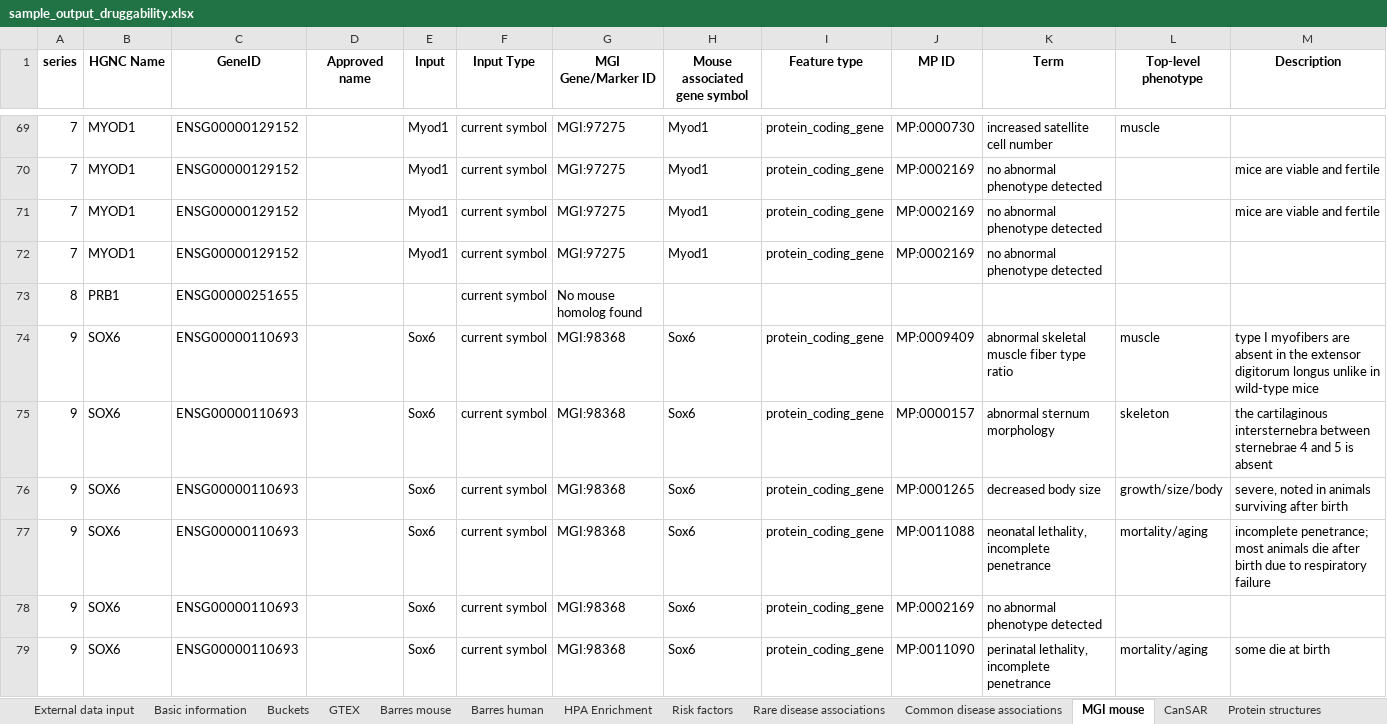
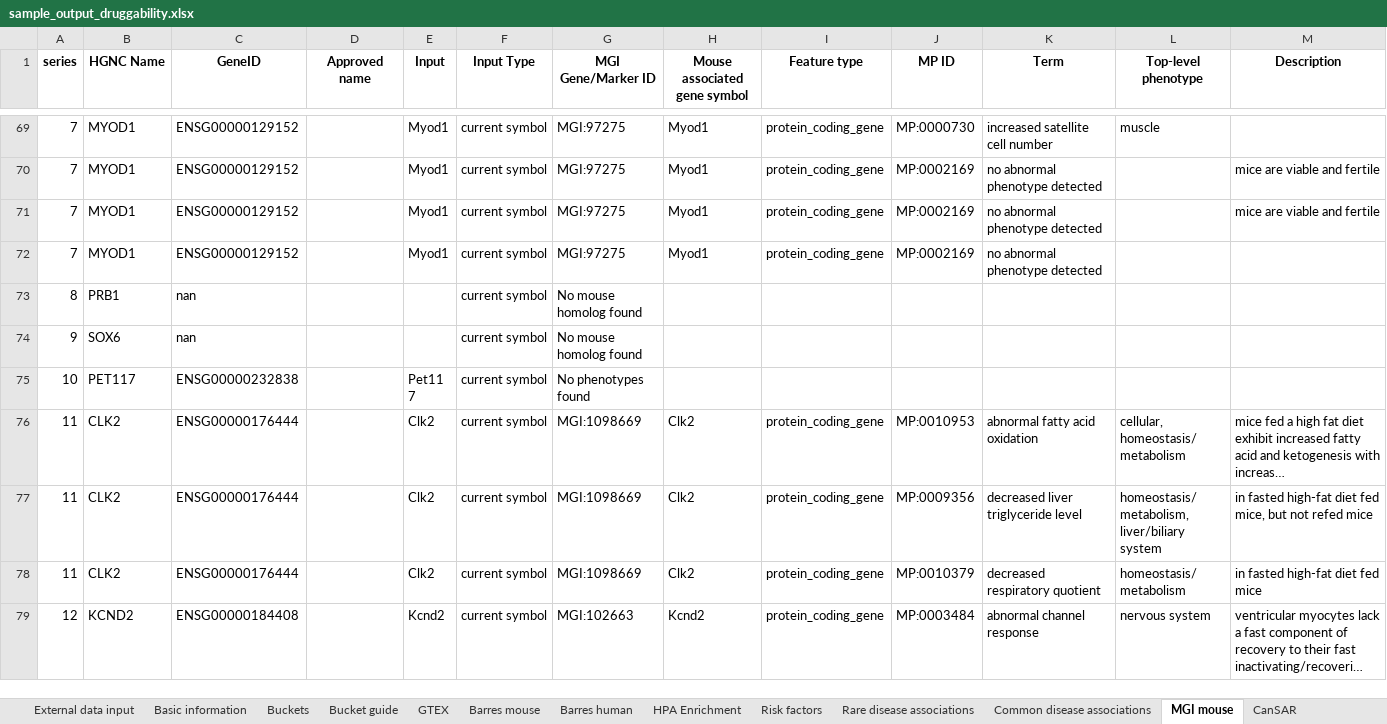
Before and after one commit to NeilPearson-Lilly/TractaViewer, an Excel workbook: Example_output/sample_output_druggability.xlsx, sheet MGI mouse, drawn as a sheet; only a part is shown, gaps mark what is left out; the shorter side is filled out with more unchanged rows; long unchanged cells end in …; values as stored, in another font and other column widths than the file's, no borders; removed rows and columns are numbered as before the commit, all else as after; the diff covers the shown part only; the diff names each change by its address in the sheet, - before the commit and + after, or states it on an @@ line.

Commit message:
1.2.0
Use gene IDs lookup table rather than queries to genenames.org when possible - increases reliability, stability and speed.

Change to disease profile system - classify acceptable levels of risk for a disease by tissues exhibiting differential expression. This is much simpler (checking list membership vs statistical tests) and much more intuitive.

Corresponding changes to safety bucket code.

Further changes to safety bucket code: process changed to be more consistent with "best first" approach taken in most other buckets.

Add new bucket: tissue engagement, based on extent of enrichment in tissues declared high risk.

```diff
--- a/Example_output/sample_output_druggability.xlsx (sheet MGI mouse)
+++ b/Example_output/sample_output_druggability.xlsx (sheet MGI mouse)
+sheet tab: Bucket guide
-C73 (GeneID): ENSG00000251655
+C73 (GeneID): nan
-row 74: 9 | SOX6 | ENSG00000110693 |  | Sox6 | current symbol | MGI:98368 | Sox6 | protein_coding_gene | MP:0009409 | abnormal skeletal muscle fiber type ratio | muscle | type I myofibers are absent in the extensor digitorum longus unlike in wild-type mice
-row 75: 9 | SOX6 | ENSG00000110693 |  | Sox6 | current symbol | MGI:98368 | Sox6 | protein_coding_gene | MP:0000157 | abnormal sternum morphology | skeleton | the cartilaginous intersternebra between sternebrae 4 and 5 is absent
-row 76: 9 | SOX6 | ENSG00000110693 |  | Sox6 | current symbol | MGI:98368 | Sox6 | protein_coding_gene | MP:0001265 | decreased body size | growth/size/body | severe, noted in animals surviving after birth
-row 77: 9 | SOX6 | ENSG00000110693 |  | Sox6 | current symbol | MGI:98368 | Sox6 | protein_coding_gene | MP:0011088 | neonatal lethality, incomplete penetrance | mortality/aging | incomplete penetrance; most animals die after birth due to respiratory failure
-C74 (GeneID): ENSG00000110693
+C74 (GeneID): nan
-E74 (Input): Sox6
+E74 (Input): (empty)
-G74 (MGI Gene/Marker ID): MGI:98368
+G74 (MGI Gene/Marker ID): No mouse homolog found
-H74 (Mouse associated gene symbol): Sox6
+H74 (Mouse associated gene symbol): (empty)
-I74 (Feature type): protein_coding_gene
+I74 (Feature type): (empty)
-J74 (MP ID): MP:0002169
+J74 (MP ID): (empty)
-K74 (Term): no abnormal phenotype detected
+K74 (Term): (empty)
-row 79: 9 | SOX6 | ENSG00000110693 |  | Sox6 | current symbol | MGI:98368 | Sox6 | protein_coding_gene | MP:0011090 | perinatal lethality, incomplete penetrance | mortality/aging | some die at birth
```
Also changed, not shown: 1 added row, 9 removed rows and 2 edited cells elsewhere in this sheet, sheet Existing drugs, sheet GWAS, sheet GTEX, sheet Rare disease associations, sheet Protein structures, sheet Common disease associations, 13 more sheets, Data/Data manifest.xlsx, 21 other files.
